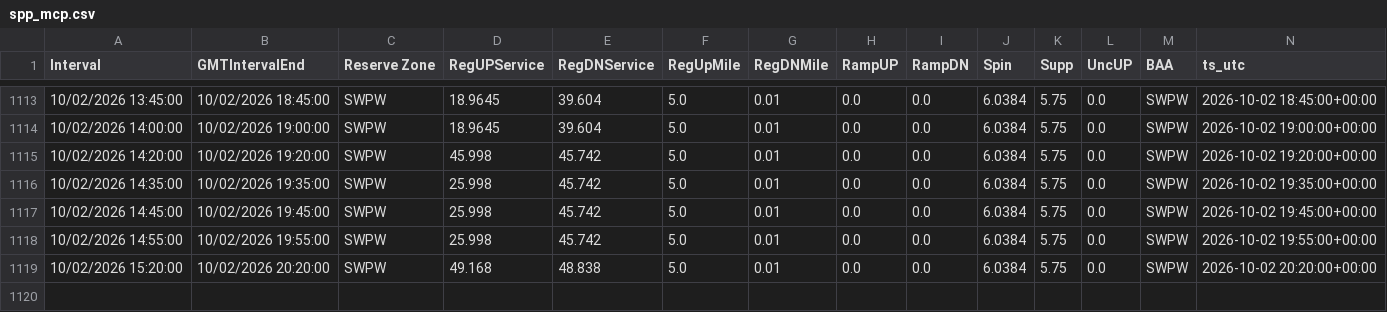
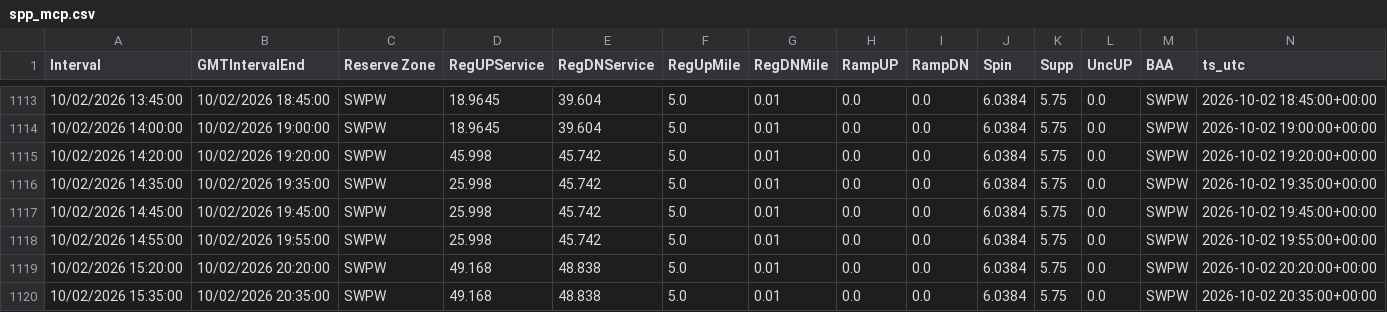
Before and after one commit to aouyitanaka/us-power-weather-relay, a CSV file: data/relay/spp_mcp.csv, drawn as a sheet; only a part is shown, gaps mark what is left out.

```diff
--- a/data/relay/spp_mcp.csv
+++ b/data/relay/spp_mcp.csv
@@ -1119 +1119,2 @@ Interval,GMTIntervalEnd,Reserve Zone,RegUPService,RegDNService,RegUpMile, RegDNM
 10/02/2026 15:20:00,10/02/2026 20:20:00,SWPW,49.168,48.838,5.0,0.01,0.0,0.0,6.0384,5.75,0.0,SWPW,2026-10-02 20:20:00+00:00
+10/02/2026 15:35:00,10/02/2026 20:35:00,SWPW,49.168,48.838,5.0,0.01,0.0,0.0,6.0384,5.75,0.0,SWPW,2026-10-02 20:35:00+00:00
```
Also changed, not shown: data/relay/ercot_ordc.csv, data/relay/spp.csv, 1 other file.
